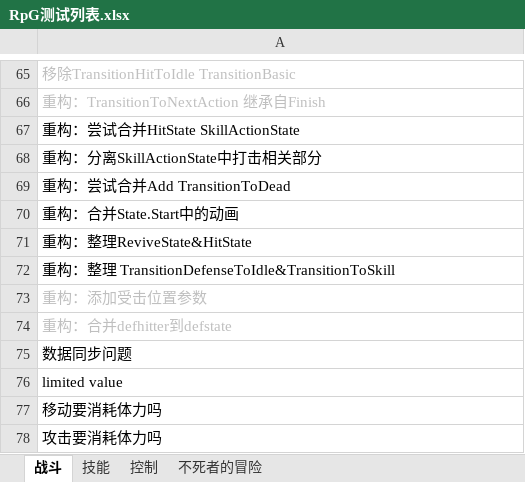
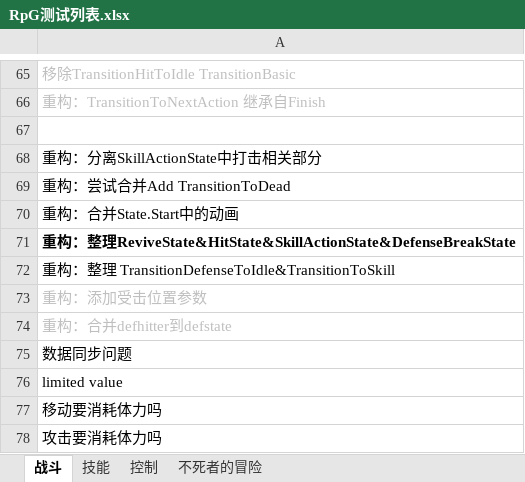
Before and after one commit to GameHole/Rpg, an Excel workbook: Assets/RPG/RpG测试列表.xlsx, sheet 战斗, drawn as a sheet; only a part is shown, gaps mark what is left out; values as stored, in another font and other column widths than the file's, no borders; the diff names each change by its address in the sheet, - before the commit and + after, or states it on an @@ line.

```diff
--- a/Assets/RPG/RpG测试列表.xlsx (sheet 战斗)
+++ b/Assets/RPG/RpG测试列表.xlsx (sheet 战斗)
-A67: 重构：尝试合并HitState SkillActionState
+A67: (empty)
-A71: 重构：整理ReviveState&HitState
+A71: 重构：整理ReviveState&HitState&SkillActionState&DefenseBreakState
-A71 bold: off
+A71 bold: on
```
Also changed, not shown: 4 other files.
